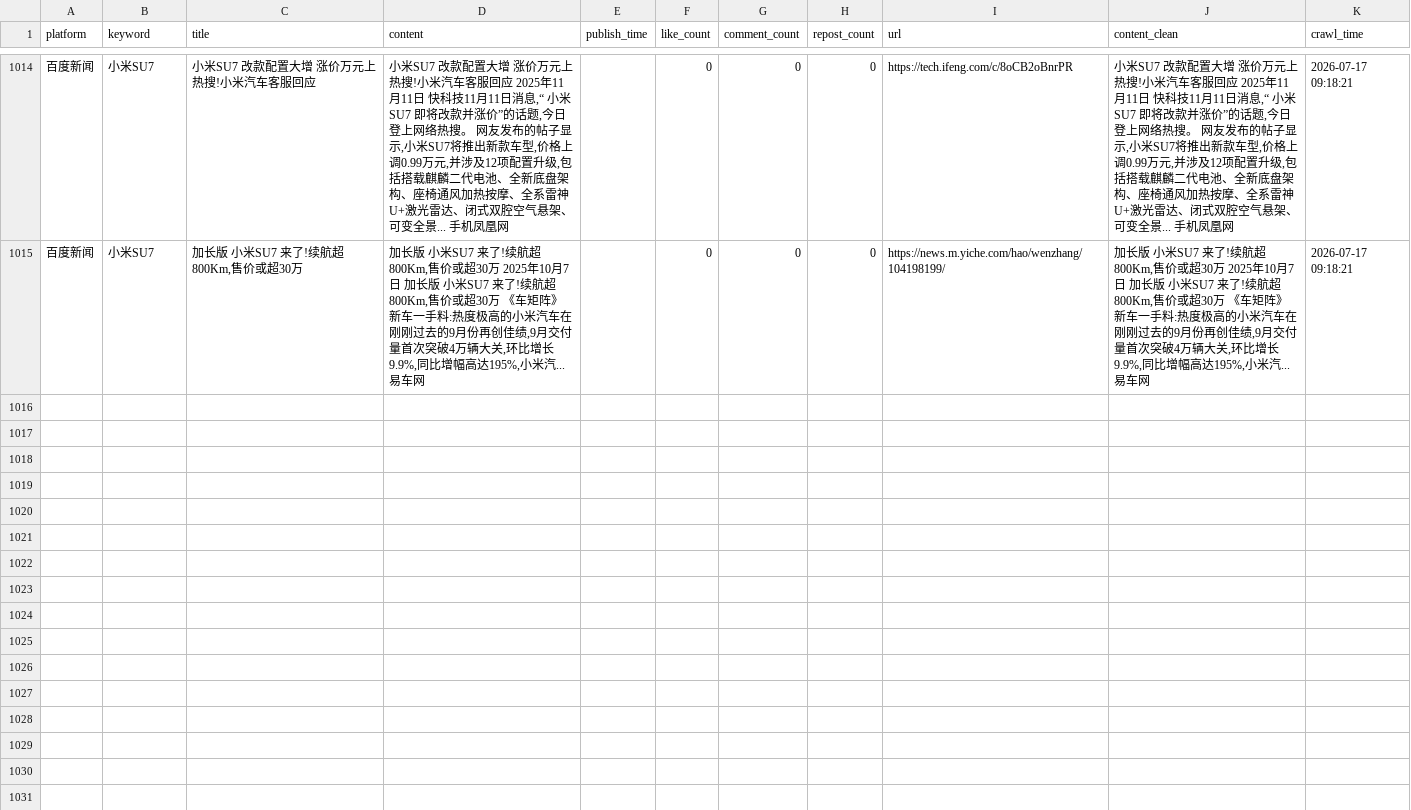
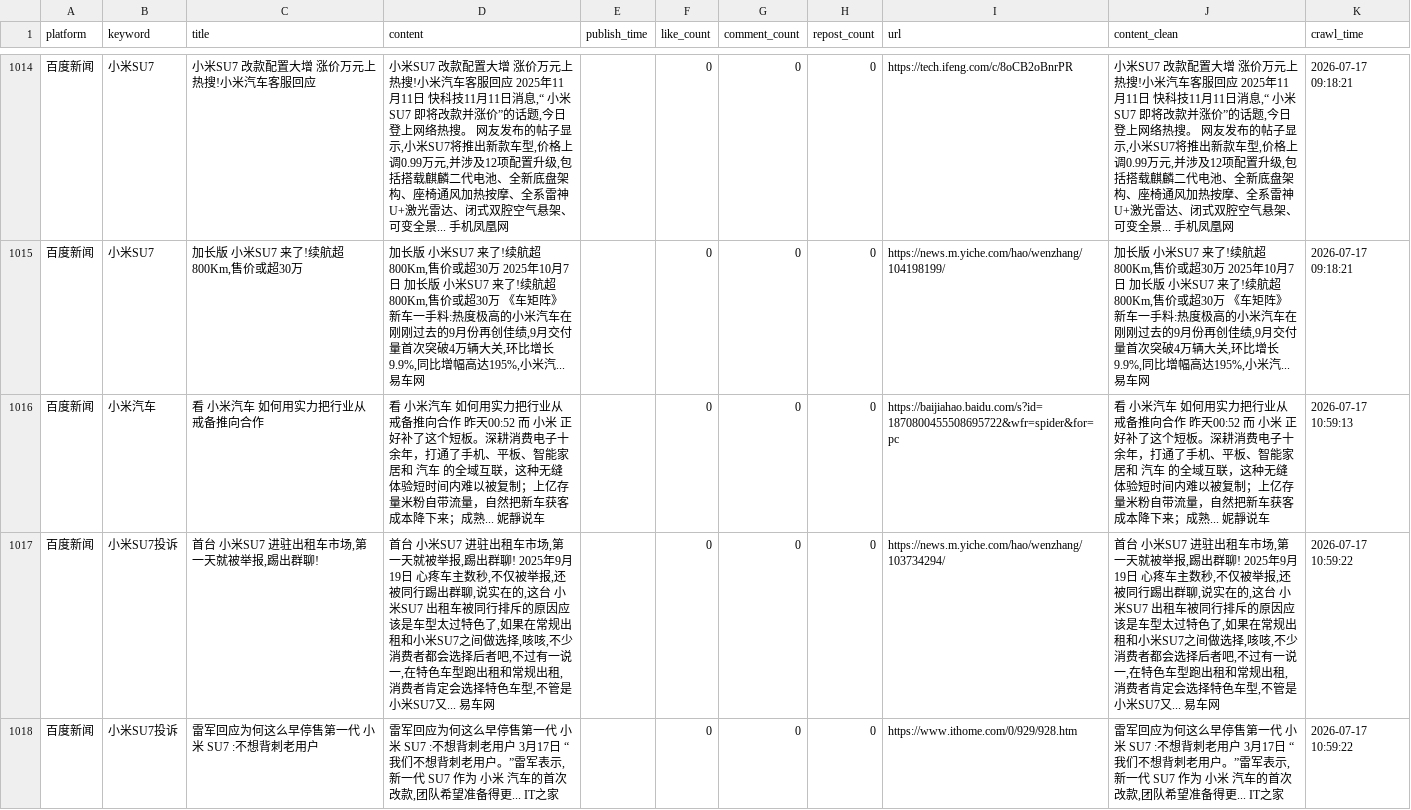
Before and after one commit to falaowang328-ux/xiaomi-opinion-system, a CSV file: data/baidu_realtime_data.csv, drawn as a sheet; only a part is shown, gaps mark what is left out; the diff covers the shown part only.

```diff
--- a/data/baidu_realtime_data.csv
+++ b/data/baidu_realtime_data.csv
@@ -1015 +1015,4 @@
 百度新闻,小米SU7,"加长版 小米SU7 来了!续航超800Km,售价或超30万","加长版 小米SU7 来了!续航超800Km,售价或超30万 2025年10月7日 加长版 小米SU7 来了!续航超800Km,售价或超30万 《车矩阵》新车一手料:热度极高的小米汽车在刚刚过去的9月份再创佳绩,9月交付量首次突破4万辆大关,环比增长9.9%,同比增幅高达195%,小米汽... 易车网",,0,0,0,https://news.m.yiche.com/hao/wenzhang/104198199/,"加长版 小米SU7 来了!续航超800Km,售价或超30万 2025年10月7日 加长版 小米SU7 来了!续航超800Km,售价或超30万 《车矩阵》新车一手料:热度极高的小米汽车在刚刚过去的9月份再创佳绩,9月交付量首次突破4万辆大关,环比增长9.9%,同比增幅高达195%,小米汽... 易车网",2026-07-17 09:18:21
+百度新闻,小米汽车,看 小米汽车 如何用实力把行业从戒备推向合作,看 小米汽车 如何用实力把行业从戒备推向合作 昨天00:52 而 小米 正好补了这个短板。深耕消费电子十余年，打通了手机、平板、智能家居和 汽车 的全域互联，这种无缝体验短时间内难以被复制；上亿存量米粉自带流量，自然把新车获客成本降下来；成熟... 妮靜说车,,0,0,0,https://baijiahao.baidu.com/s?id=1870800455508695722&wfr=spider&for=pc,看 小米汽车 如何用实力把行业从戒备推向合作 昨天00:52 而 小米 正好补了这个短板。深耕消费电子十余年，打通了手机、平板、智能家居和 汽车 的全域互联，这种无缝体验短时间内难以被复制；上亿存量米粉自带流量，自然把新车获客成本降下来；成熟... 妮靜说车,2026-07-17 10:59:13
+百度新闻,小米SU7投诉,"首台 小米SU7 进驻出租车市场,第一天就被举报,踢出群聊!","首台 小米SU7 进驻出租车市场,第一天就被举报,踢出群聊! 2025年9月19日 心疼车主数秒,不仅被举报,还被同行踢出群聊,说实在的,这台 小米SU7 出租车被同行排斥的原因应该是车型太过特色了,如果在常规出租和小米SU7之间做选择,咳咳,不少消费者都会选择后者吧,不过有一说一,在特色车型跑出租和常规出租,消费者肯定会选择特色车型,不管是小米SU7又... 易车网",,0,0,0,https://news.m.yiche.com/hao/wenzhang/103734294/,"首台 小米SU7 进驻出租车市场,第一天就被举报,踢出群聊! 2025年9月19日 心疼车主数秒,不仅被举报,还被同行踢出群聊,说实在的,这台 小米SU7 出租车被同行排斥的原因应该是车型太过特色了,如果在常规出租和小米SU7之间做选择,咳咳,不少消费者都会选择后者吧,不过有一说一,在特色车型跑出租和常规出租,消费者肯定会选择特色车型,不管是小米SU7又... 易车网",2026-07-17 10:59:22
+百度新闻,小米SU7投诉,雷军回应为何这么早停售第一代 小米 SU7 :不想背刺老用户,"雷军回应为何这么早停售第一代 小米 SU7 :不想背刺老用户 3月17日 “我们不想背刺老用户。”雷军表示,新一代 SU7 作为 小米 汽车的首次改款,团队希望准备得更... IT之家",,0,0,0,https://www.ithome.com/0/929/928.htm,"雷军回应为何这么早停售第一代 小米 SU7 :不想背刺老用户 3月17日 “我们不想背刺老用户。”雷军表示,新一代 SU7 作为 小米 汽车的首次改款,团队希望准备得更... IT之家",2026-07-17 10:59:22
```
Also changed, not shown: 3 added rows elsewhere in this file, 2 other files.
